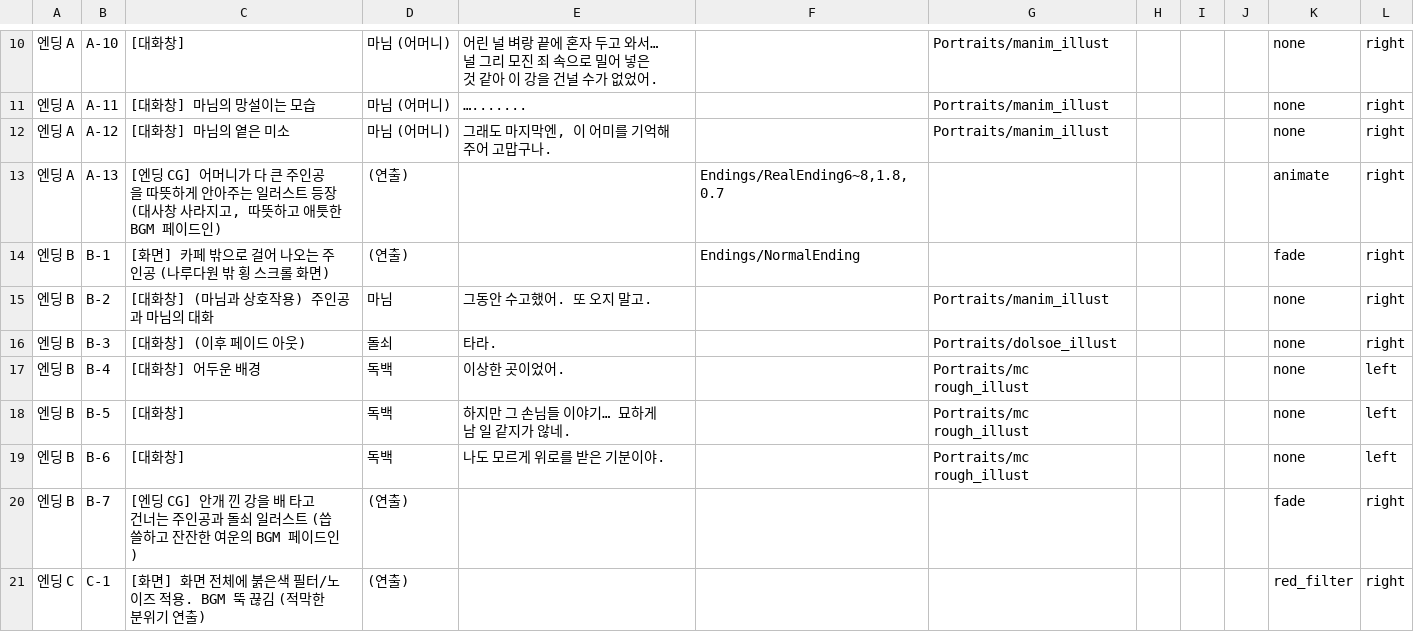
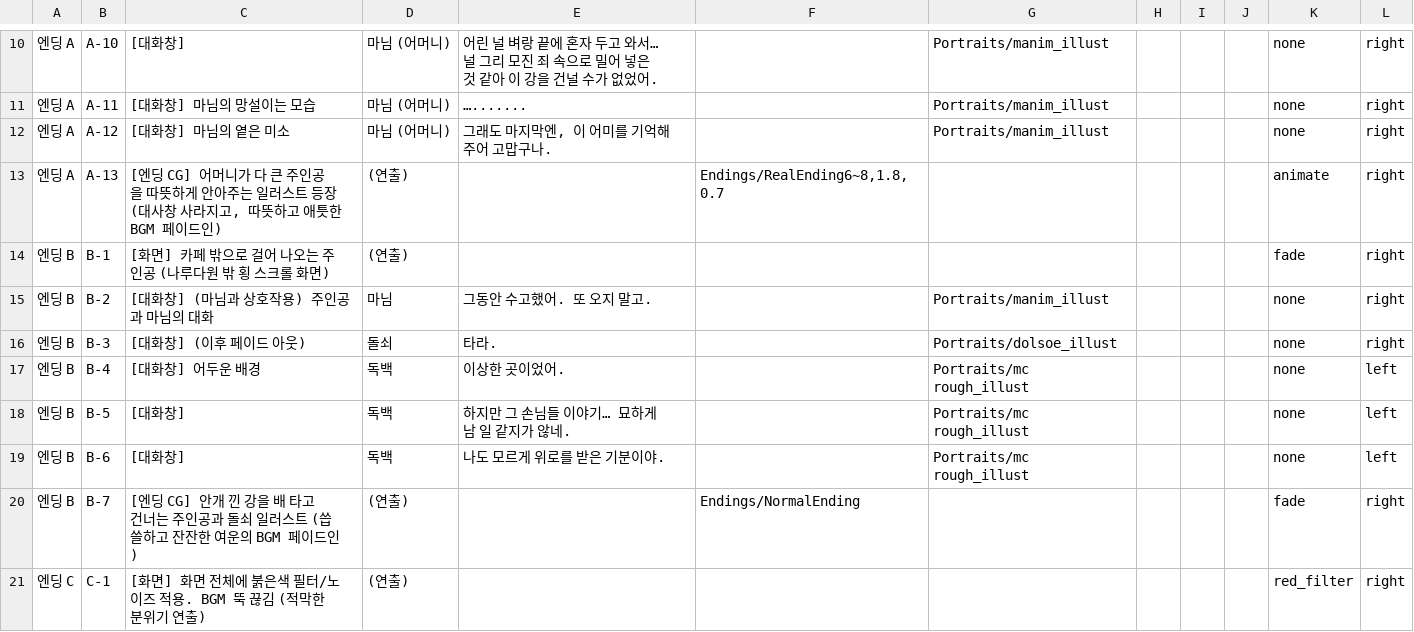
Before and after one commit to gamej2026/gemcafe, a CSV file: Assets/_Game/Resources/Endings/ending_dialogue.csv, drawn as a sheet; only a part is shown, gaps mark what is left out.

```diff
--- a/Assets/_Game/Resources/Endings/ending_dialogue.csv
+++ b/Assets/_Game/Resources/Endings/ending_dialogue.csv
@@ -13,3 +13,3 @@
 엔딩 A,A-13,"[엔딩 CG] 어머니가 다 큰 주인공을 따뜻하게 안아주는 일러스트 등장 (대사창 사라지고, 따뜻하고 애틋한 BGM 페이드인)",(연출),,"Endings/RealEnding6~8,1.8,0.7",,,,,animate,right
-엔딩 B,B-1,[화면] 카페 밖으로 걸어 나오는 주인공 (나루다원 밖 횡 스크롤 화면),(연출),,Endings/NormalEnding,,,,,fade,right
+엔딩 B,B-1,[화면] 카페 밖으로 걸어 나오는 주인공 (나루다원 밖 횡 스크롤 화면),(연출),,,,,,,fade,right
 엔딩 B,B-2,[대화창] (마님과 상호작용) 주인공과 마님의 대화,마님,그동안 수고했어. 또 오지 말고.,,Portraits/manim_illust,,,,none,right
@@ -19,3 +19,3 @@
 엔딩 B,B-6,[대화창],독백,나도 모르게 위로를 받은 기분이야.,,Portraits/mc rough_illust,,,,none,left
-엔딩 B,B-7,[엔딩 CG] 안개 낀 강을 배 타고 건너는 주인공과 돌쇠 일러스트 (씁쓸하고 잔잔한 여운의 BGM 페이드인),(연출),,,,,,,fade,right
+엔딩 B,B-7,[엔딩 CG] 안개 낀 강을 배 타고 건너는 주인공과 돌쇠 일러스트 (씁쓸하고 잔잔한 여운의 BGM 페이드인),(연출),,Endings/NormalEnding,,,,,fade,right
 엔딩 C,C-1,[화면] 화면 전체에 붉은색 필터/노이즈 적용. BGM 뚝 끊김 (적막한 분위기 연출),(연출),,,,,,,red_filter,right
```
Also changed, not shown: 4 other files.
